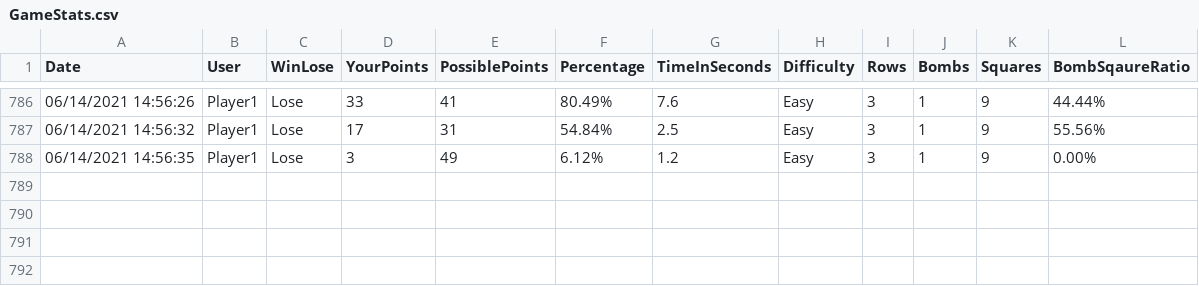
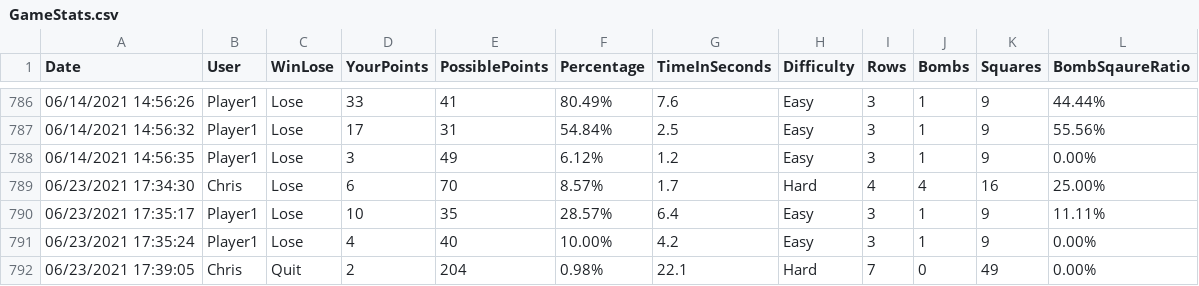
Before and after one commit to ChrisK847/Minesweeper, a CSV file: Minesweeper/Stats/GameStats.csv, drawn as a sheet; only a part is shown, gaps mark what is left out; the diff names each change by its address in the sheet, - before the commit and + after, or states it on an @@ line.

```diff
--- a/Minesweeper/Stats/GameStats.csv
+++ b/Minesweeper/Stats/GameStats.csv
+row 789: 06/23/2021 17:34:30 | Chris | Lose | 6 | 70 | 8.57% | 1.7 | Hard | 4 | 4 | 16 | 25.00%
+row 790: 06/23/2021 17:35:17 | Player1 | Lose | 10 | 35 | 28.57% | 6.4 | Easy | 3 | 1 | 9 | 11.11%
+row 791: 06/23/2021 17:35:24 | Player1 | Lose | 4 | 40 | 10.00% | 4.2 | Easy | 3 | 1 | 9 | 0.00%
+row 792: 06/23/2021 17:39:05 | Chris | Quit | 2 | 204 | 0.98% | 22.1 | Hard | 7 | 0 | 49 | 0.00%
```
Also changed, not shown: Minesweeper/Stats/FastestGame.csv, 8 other files.
